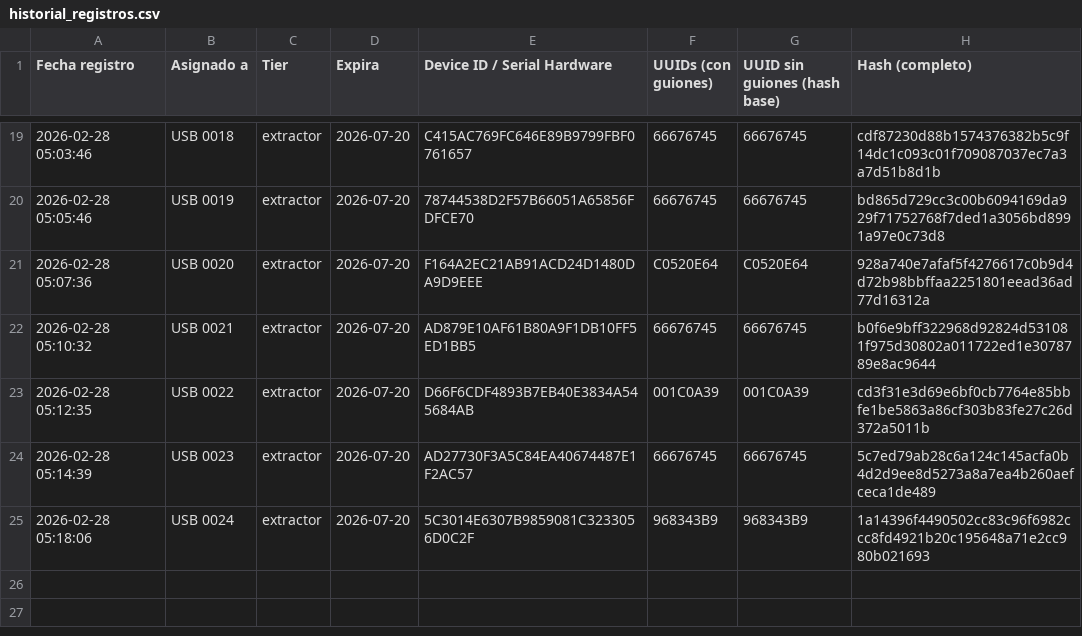
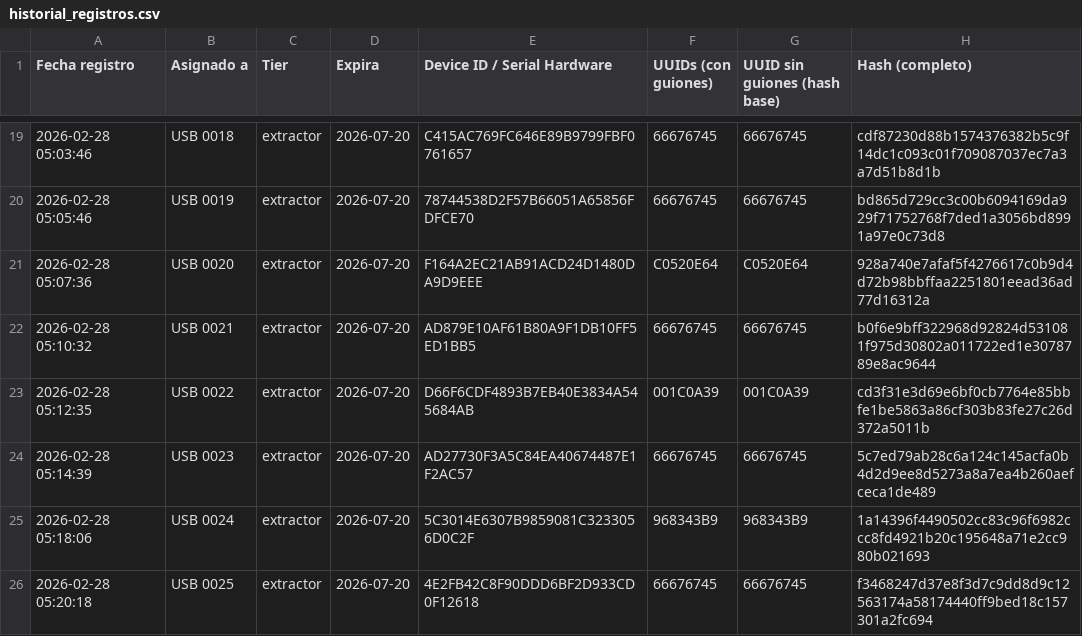
Before and after one commit to danielm0101/verificador-registro, a CSV file: historial_registros.csv, drawn as a sheet; only a part is shown, gaps mark what is left out; the diff names each change by its address in the sheet, - before the commit and + after, or states it on an @@ line.

Commit message:
Update historial: 2026-02-28T05:20:22.524Z

```diff
--- a/historial_registros.csv
+++ b/historial_registros.csv
+row 26: 2026-02-28 05:20:18 | USB 0025 | extractor | 2026-07-20 | 4E2FB42C8F90DDD6BF2D933CD0F12618 | 66676745 | 66676745 | f3468247d37e8f3d7c9dd8d9c12563174a58174440ff9bed18c157301a2fc694
```
